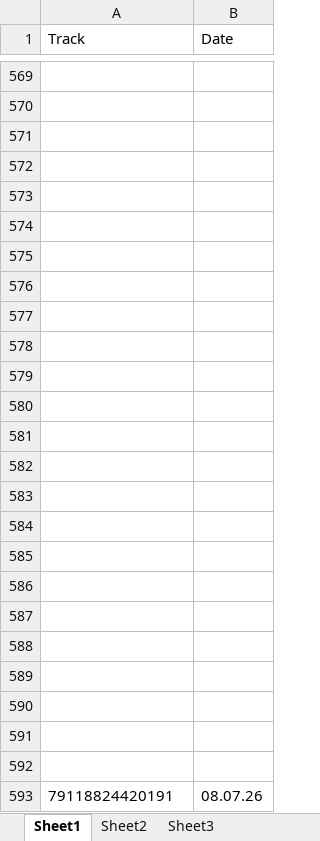
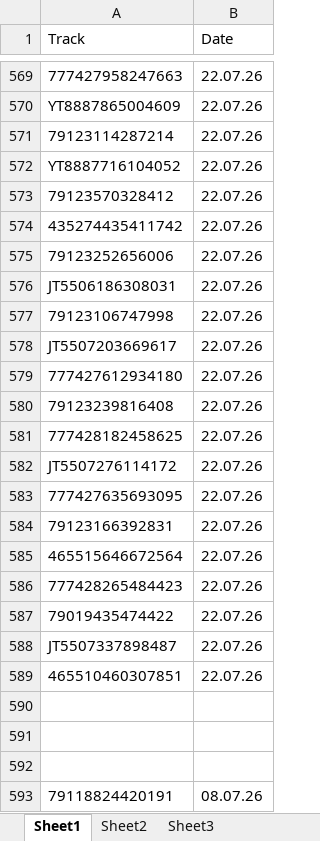
Before and after one commit to Aminjon7-create/cargo1001, an Excel workbook: on_the_way.xlsx, sheet Sheet1, drawn as a sheet; only a part is shown, gaps mark what is left out; values as stored, in another font and other column widths than the file's, no borders; the diff covers the shown part only; the diff names each change by its address in the sheet, - before the commit and + after, or states it on an @@ line.

```diff
--- a/on_the_way.xlsx (sheet Sheet1)
+++ b/on_the_way.xlsx (sheet Sheet1)
-row 569: (empty)
+row 569: 777427958247663 | 22.07.26
-row 570: (empty)
+row 570: YT8887865004609 | 22.07.26
-row 571: (empty)
+row 571: 79123114287214 | 22.07.26
-row 572: (empty)
+row 572: YT8887716104052 | 22.07.26
-row 573: (empty)
+row 573: 79123570328412 | 22.07.26
-row 574: (empty)
+row 574: 435274435411742 | 22.07.26
-row 575: (empty)
+row 575: 79123252656006 | 22.07.26
-row 576: (empty)
+row 576: JT5506186308031 | 22.07.26
-row 577: (empty)
+row 577: 79123106747998 | 22.07.26
-row 578: (empty)
+row 578: JT5507203669617 | 22.07.26
-row 579: (empty)
+row 579: 777427612934180 | 22.07.26
-row 580: (empty)
+row 580: 79123239816408 | 22.07.26
-row 581: (empty)
+row 581: 777428182458625 | 22.07.26
-row 582: (empty)
+row 582: JT5507276114172 | 22.07.26
-row 583: (empty)
+row 583: 777427635693095 | 22.07.26
-row 584: (empty)
+row 584: 79123166392831 | 22.07.26
-row 585: (empty)
+row 585: 465515646672564 | 22.07.26
-row 586: (empty)
+row 586: 777428265484423 | 22.07.26
-row 587: (empty)
+row 587: 79019435474422 | 22.07.26
-row 588: (empty)
+row 588: JT5507337898487 | 22.07.26
-row 589: (empty)
+row 589: 465510460307851 | 22.07.26
```
Also changed, not shown: 150 added rows and 108 edited cells elsewhere in this sheet, china.xlsx.
